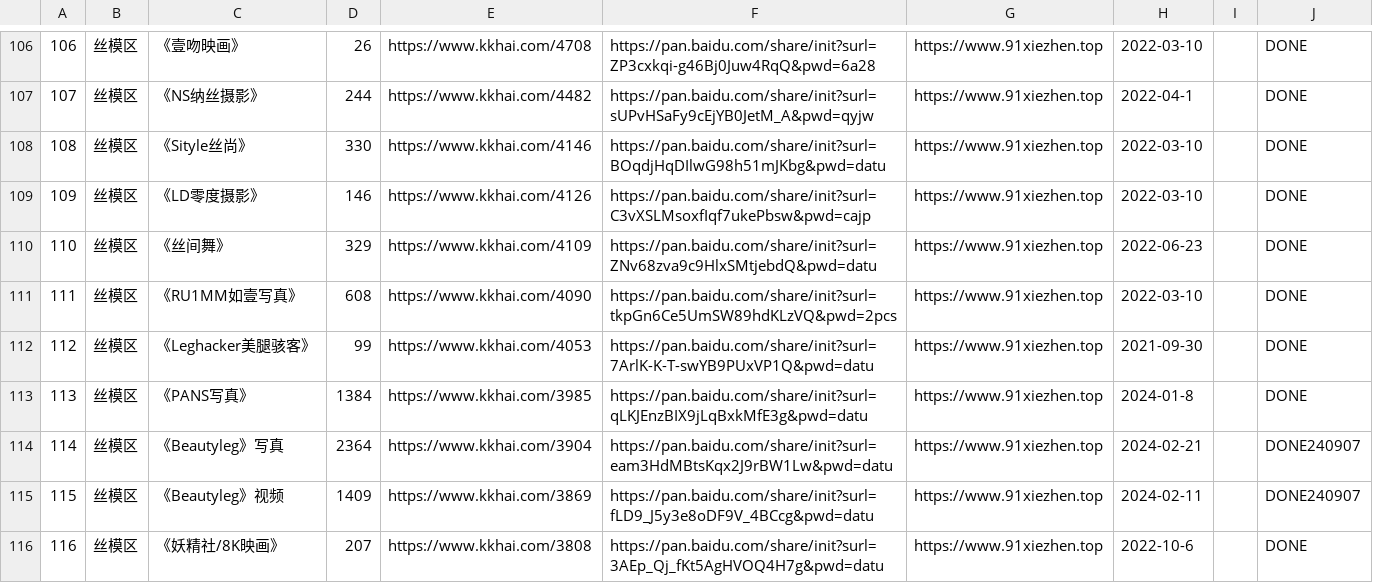
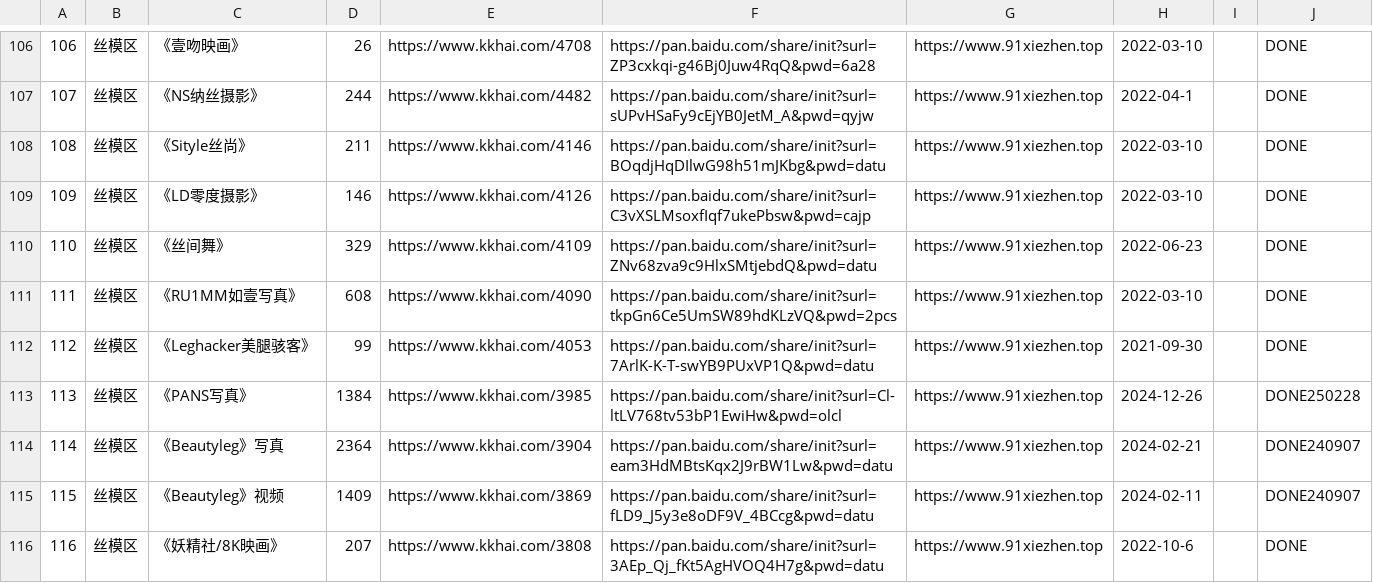
Before and after one commit to yxgi5/kkhai_links_git, a CSV file: list.csv, drawn as a sheet; only a part is shown, gaps mark what is left out; the diff covers the shown part only; the diff names each change by its address in the sheet, - before the commit and + after, or states it on an @@ line.

```diff
--- a/list.csv
+++ b/list.csv
-D108: 330
+D108: 211
-F113: https://pan.baidu.com/share/init?surl=qLKJEnzBIX9jLqBxkMfE3g&pwd=datu
+F113: https://pan.baidu.com/share/init?surl=Cl-ltLV768tv53bP1EwiHw&pwd=olcl
-H113: 2024-01-8
+H113: 2024-12-26
-J113: DONE
+J113: DONE250228
```
Also changed, not shown: 2 added rows and 115 edited cells elsewhere in this file.
